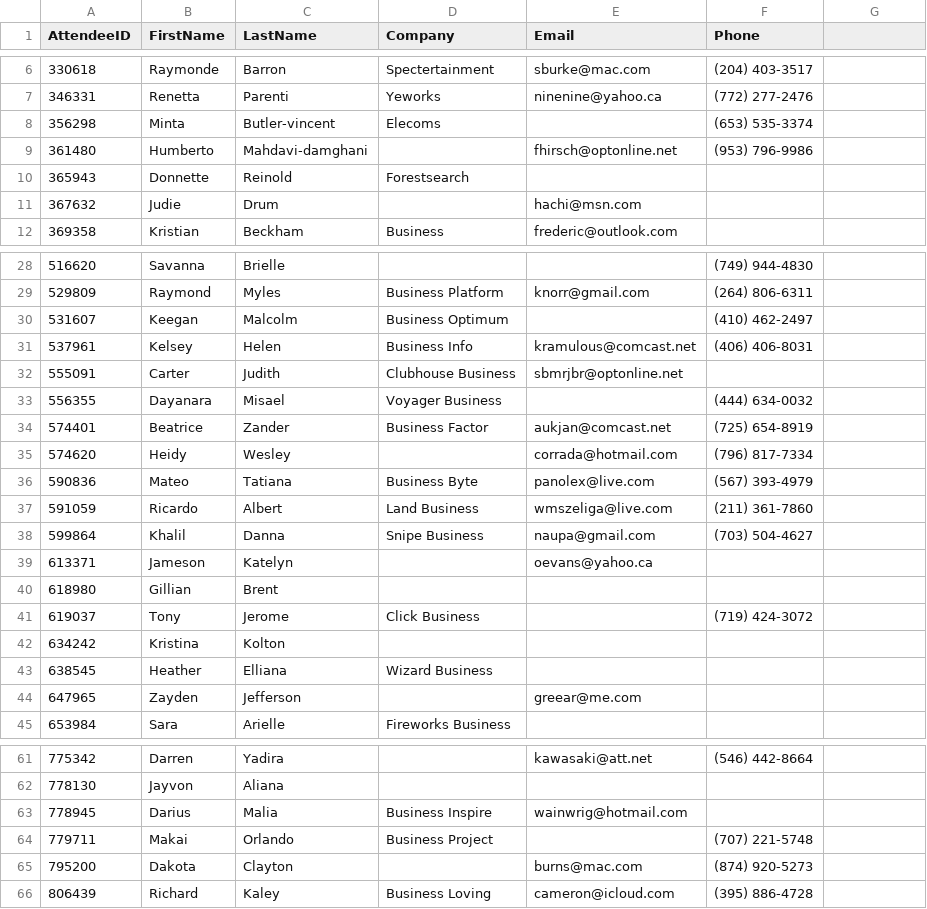
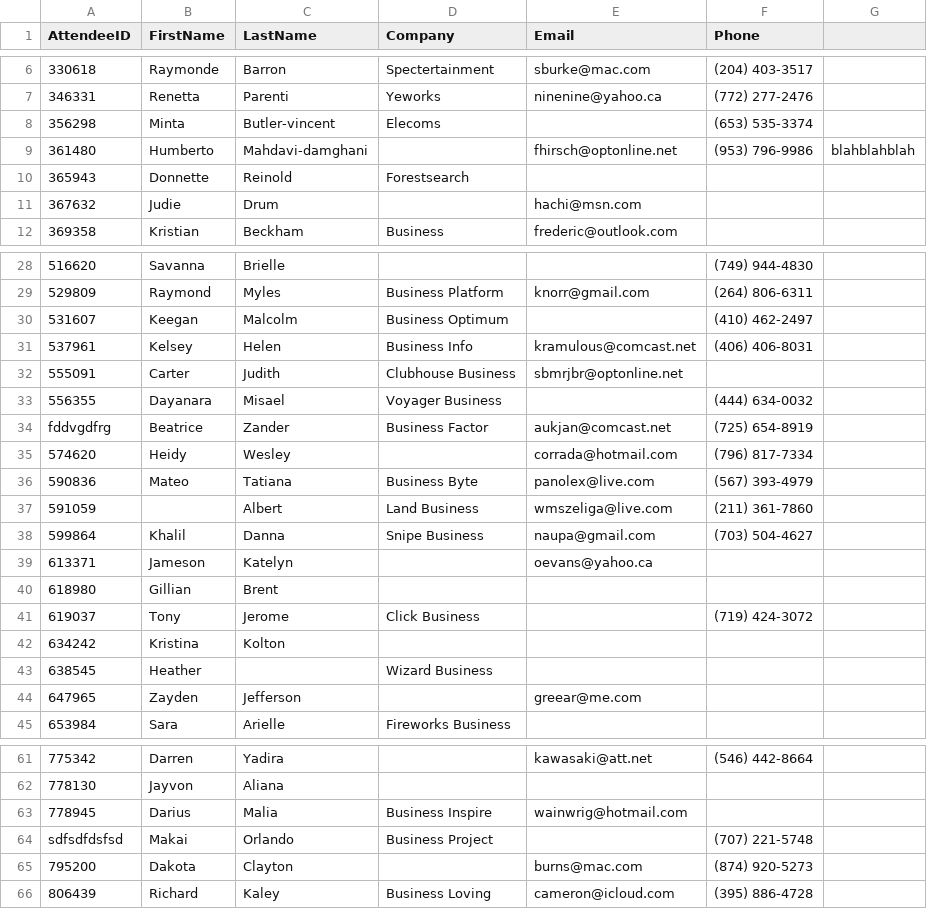
Before and after one commit to GalenCasstevens/AttendeeCourseRegistration, a CSV file: Input Files/attendeeTest4.csv, drawn as a sheet; only a part is shown, gaps mark what is left out.

```diff
--- a/Input Files/attendeeTest4.csv
+++ b/Input Files/attendeeTest4.csv
@@ -8,3 +8,3 @@ AttendeeID,FirstName,LastName,Company,Email,Phone
 356298,Minta,Butler-vincent,Elecoms,,(653) 535-3374
-361480,Humberto,Mahdavi-damghani,,fhirsch@optonline.net,(953) 796-9986
+361480,Humberto,Mahdavi-damghani,,fhirsch@optonline.net,(953) 796-9986, blahblahblah
 365943,Donnette,Reinold,Forestsearch,,
@@ -33,6 +33,6 @@ AttendeeID,FirstName,LastName,Company,Email,Phone
 556355,Dayanara,Misael,Voyager Business,,(444) 634-0032
-574401,Beatrice,Zander,Business Factor,aukjan@comcast.net,(725) 654-8919
+fddvgdfrg,Beatrice,Zander,Business Factor,aukjan@comcast.net,(725) 654-8919
 574620,Heidy,Wesley,,corrada@hotmail.com,(796) 817-7334
 590836,Mateo,Tatiana,Business Byte,panolex@live.com,(567) 393-4979
-591059,Ricardo,Albert,Land Business,wmszeliga@live.com,(211) 361-7860
+591059,,Albert,Land Business,wmszeliga@live.com,(211) 361-7860
 599864,Khalil,Danna,Snipe Business,naupa@gmail.com,(703) 504-4627
@@ -42,3 +42,3 @@ AttendeeID,FirstName,LastName,Company,Email,Phone
 634242,Kristina,Kolton,,,
-638545,Heather,Elliana,Wizard Business,,
+638545,Heather,,Wizard Business,,
 647965,Zayden,Jefferson,,greear@me.com,
@@ -63,3 +63,3 @@ AttendeeID,FirstName,LastName,Company,Email,Phone
 778945,Darius,Malia,Business Inspire,wainwrig@hotmail.com,
-779711,Makai,Orlando,Business Project,,(707) 221-5748
+sdfsdfdsfsd,Makai,Orlando,Business Project,,(707) 221-5748
 795200,Dakota,Clayton,,burns@mac.com,(874) 920-5273
```
Also changed, not shown: 12 other files.
